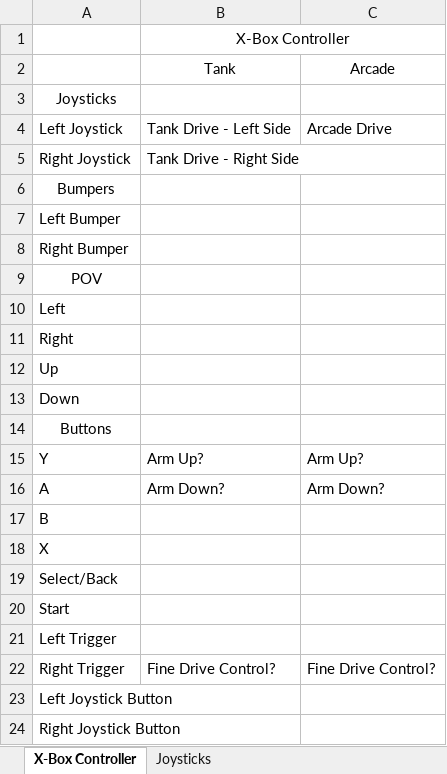
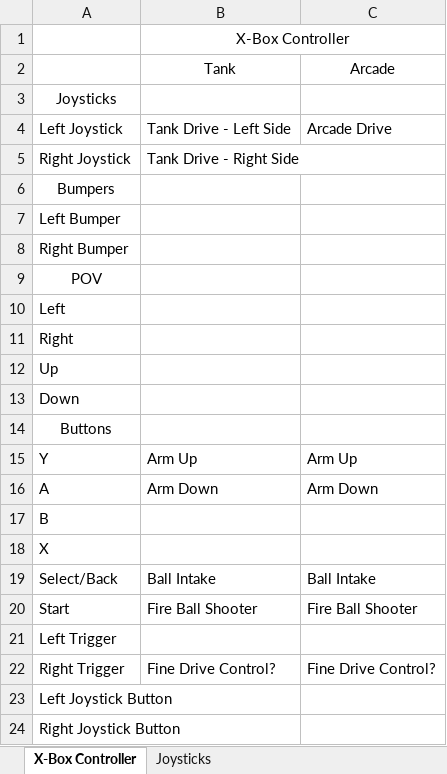
Before and after one commit to hcrc2544/2016-stronghold-summer-robot, an Excel workbook: 2016 Stronghold Summer Robot Controller Layout.xlsx, sheet X-Box Controller, drawn as a sheet; values as stored, in another font and other column widths than the file's, no borders; charts and pictures not drawn; the diff names each change by its address in the sheet, - before the commit and + after, or states it on an @@ line.

Commit message:
Fix manual override motor safety issue and update controller layout spreadsheet
Fixed a safety issue with manual overrides (motors were not set to zero
when manual overriding was disabled) and updated the controller layout
spreadsheet to match currently known controls

```diff
--- a/2016 Stronghold Summer Robot Controller Layout.xlsx (sheet X-Box Controller)
+++ b/2016 Stronghold Summer Robot Controller Layout.xlsx (sheet X-Box Controller)
-B15: Arm Up?
+B15: Arm Up
-C15: Arm Up?
+C15: Arm Up
-B16: Arm Down?
+B16: Arm Down
-C16: Arm Down?
+C16: Arm Down
-B19: (empty)
+B19: Ball Intake
-C19: (empty)
+C19: Ball Intake
-B20: (empty)
+B20: Fire Ball Shooter
-C20: (empty)
+C20: Fire Ball Shooter
```
Also changed, not shown: sheet Joysticks, 6 other files.
